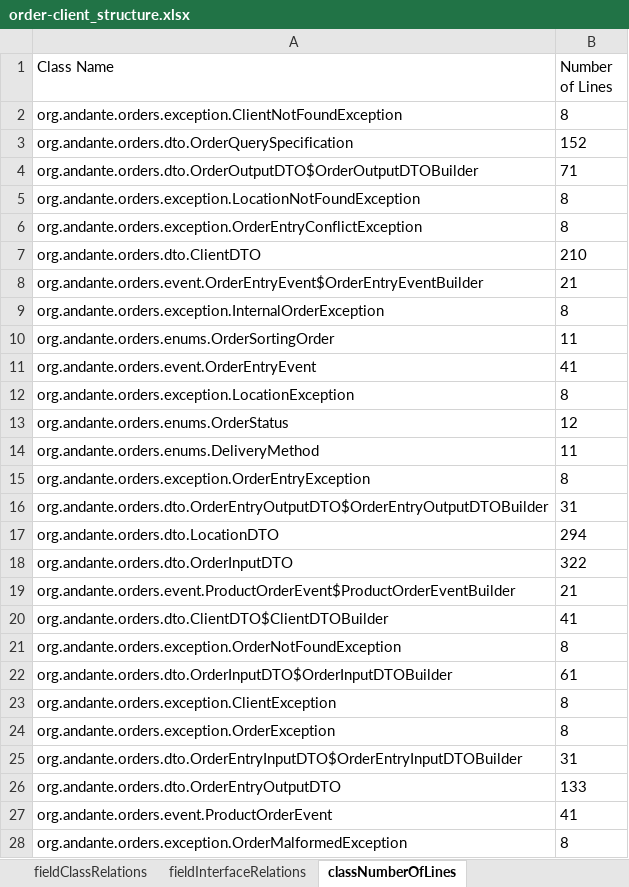
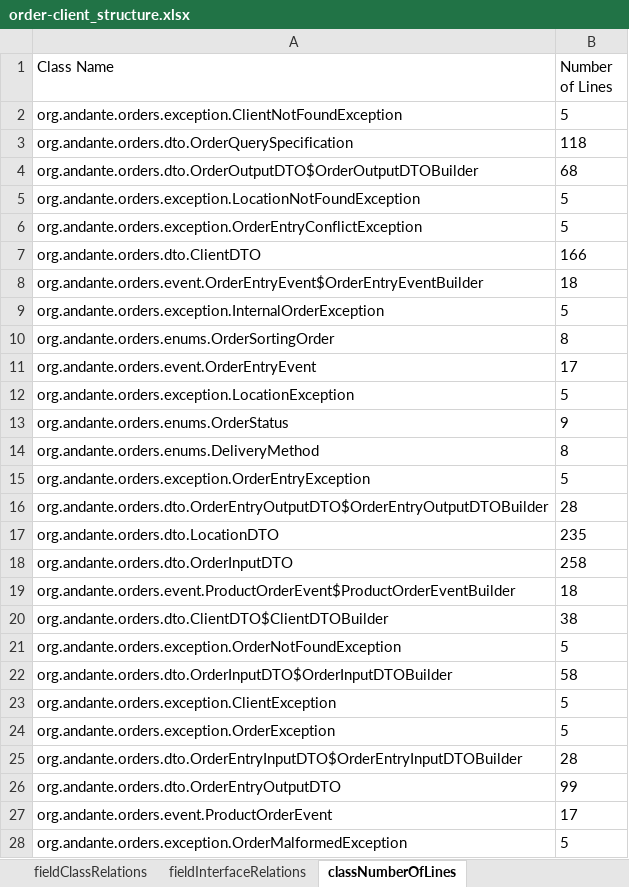
Before and after one commit to kacper1134/MicroserviceMeasure, an Excel workbook: data/backend/order-client_structure.xlsx, sheet classNumberOfLines, drawn as a sheet; only a part is shown; values as stored, in another font and other column widths than the file's, no borders; the diff covers the shown part only; the diff names each change by its address in the sheet, - before the commit and + after, or states it on an @@ line.

```diff
--- a/data/backend/order-client_structure.xlsx (sheet classNumberOfLines)
+++ b/data/backend/order-client_structure.xlsx (sheet classNumberOfLines)
-B2 (Number of Lines): 8
+B2 (Number of Lines): 5
-B3 (Number of Lines): 152
+B3 (Number of Lines): 118
-B4 (Number of Lines): 71
+B4 (Number of Lines): 68
-B5:B6 (Number of Lines): 8
+B5:B6 (Number of Lines): 5
-B7 (Number of Lines): 210
+B7 (Number of Lines): 166
-B8 (Number of Lines): 21
+B8 (Number of Lines): 18
-B9 (Number of Lines): 8
+B9 (Number of Lines): 5
-B10 (Number of Lines): 11
+B10 (Number of Lines): 8
-B11 (Number of Lines): 41
+B11 (Number of Lines): 17
-B12 (Number of Lines): 8
+B12 (Number of Lines): 5
-B13 (Number of Lines): 12
+B13 (Number of Lines): 9
-B14 (Number of Lines): 11
+B14 (Number of Lines): 8
-B15 (Number of Lines): 8
+B15 (Number of Lines): 5
-B16 (Number of Lines): 31
+B16 (Number of Lines): 28
-B17 (Number of Lines): 294
+B17 (Number of Lines): 235
-B18 (Number of Lines): 322
+B18 (Number of Lines): 258
-B19 (Number of Lines): 21
+B19 (Number of Lines): 18
-B20 (Number of Lines): 41
+B20 (Number of Lines): 38
-B21 (Number of Lines): 8
+B21 (Number of Lines): 5
-B22 (Number of Lines): 61
+B22 (Number of Lines): 58
-B23:B24 (Number of Lines): 8
+B23:B24 (Number of Lines): 5
-B25 (Number of Lines): 31
+B25 (Number of Lines): 28
-B26 (Number of Lines): 133
+B26 (Number of Lines): 99
-B27 (Number of Lines): 41
+B27 (Number of Lines): 17
-B28 (Number of Lines): 8
+B28 (Number of Lines): 5
```
Also changed, not shown: 16 edited cells elsewhere in this sheet, sheet methodNumberOfLines, sheet classFields, data/backend/forum-service_structure.xlsx, data/backend/order-service_structure.xlsx, 42 other files.
